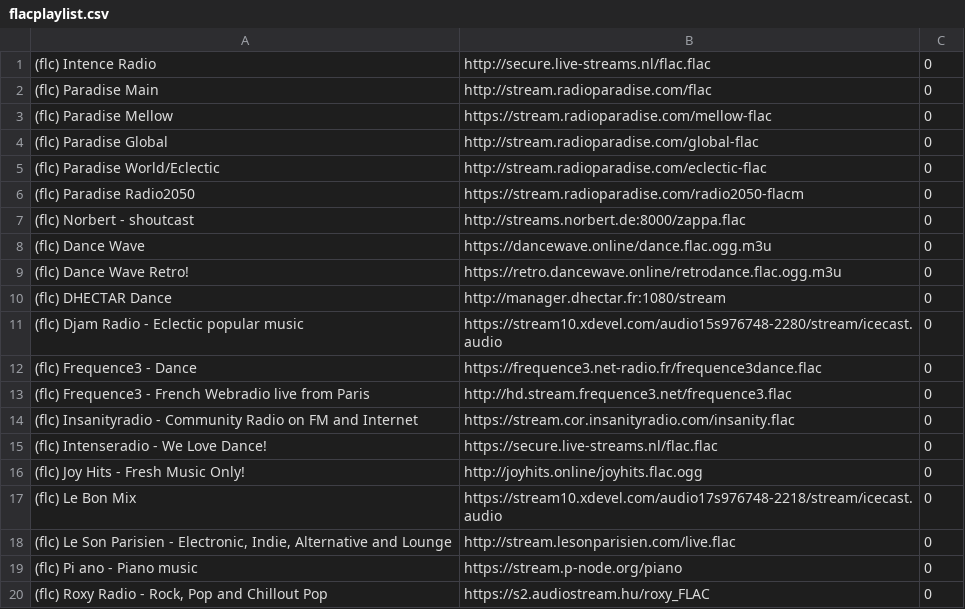
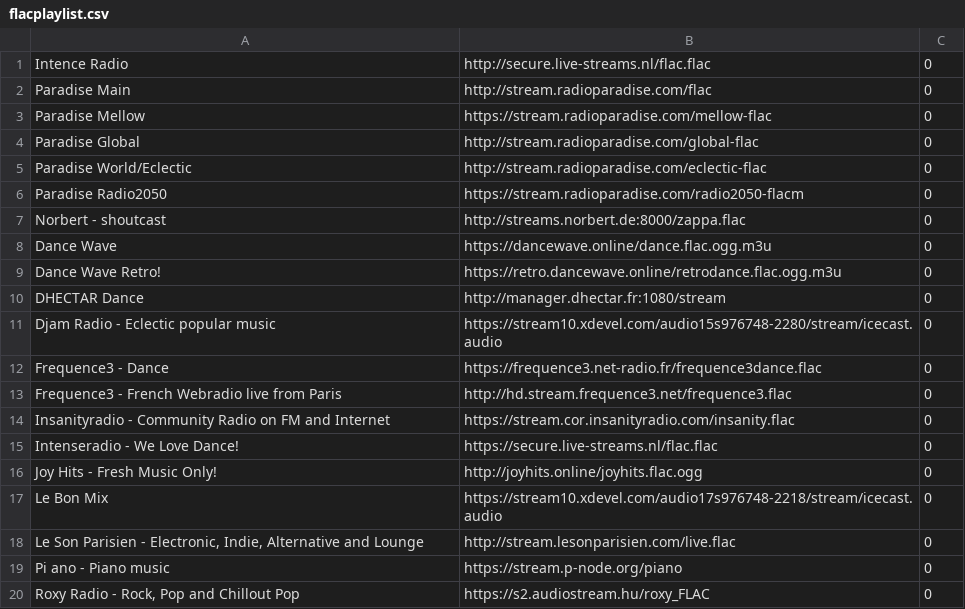
Before and after one commit to mirek76/playlist, a CSV file: flacplaylist.csv, drawn as a sheet.

Commit message:
Remove '(flc)' prefix from radio station names

```diff
--- a/flacplaylist.csv
+++ b/flacplaylist.csv
@@ -1,20 +1,20 @@
-(flc) Intence Radio	http://secure.live-streams.nl/flac.flac	0	
-(flc) Paradise Main	http://stream.radioparadise.com/flac	0	
-(flc) Paradise Mellow	https://stream.radioparadise.com/mellow-flac	0	
-(flc) Paradise Global	http://stream.radioparadise.com/global-flac	0	
-(flc) Paradise World/Eclectic	http://stream.radioparadise.com/eclectic-flac	0	
-(flc) Paradise Radio2050	https://stream.radioparadise.com/radio2050-flacm	0	
-(flc) Norbert - shoutcast	http://streams.norbert.de:8000/zappa.flac	0	
-(flc) Dance Wave	https://dancewave.online/dance.flac.ogg.m3u	0	
-(flc) Dance Wave Retro!	https://retro.dancewave.online/retrodance.flac.ogg.m3u	0	
-(flc) DHECTAR Dance	http://manager.dhectar.fr:1080/stream	0	
-(flc) Djam Radio - Eclectic popular music	https://stream10.xdevel.com/audio15s976748-2280/stream/icecast.audio	0	
-(flc) Frequence3 - Dance	https://frequence3.net-radio.fr/frequence3dance.flac	0	
-(flc) Frequence3 - French Webradio live from Paris	http://hd.stream.frequence3.net/frequence3.flac	0	
-(flc) Insanityradio - Community Radio on FM and Internet	https://stream.cor.insanityradio.com/insanity.flac	0	
-(flc) Intenseradio - We Love Dance!	https://secure.live-streams.nl/flac.flac	0	
-(flc) Joy Hits - Fresh Music Only!	http://joyhits.online/joyhits.flac.ogg	0	
-(flc) Le Bon Mix	https://stream10.xdevel.com/audio17s976748-2218/stream/icecast.audio	0	
-(flc) Le Son Parisien - Electronic, Indie, Alternative and Lounge	http://stream.lesonparisien.com/live.flac	0	
-(flc) Pi ano - Piano music	https://stream.p-node.org/piano	0	
-(flc) Roxy Radio - Rock, Pop and Chillout Pop	https://s2.audiostream.hu/roxy_FLAC	0	
+Intence Radio	http://secure.live-streams.nl/flac.flac	0	
+Paradise Main	http://stream.radioparadise.com/flac	0	
+Paradise Mellow	https://stream.radioparadise.com/mellow-flac	0	
+Paradise Global	http://stream.radioparadise.com/global-flac	0	
+Paradise World/Eclectic	http://stream.radioparadise.com/eclectic-flac	0	
+Paradise Radio2050	https://stream.radioparadise.com/radio2050-flacm	0	
+Norbert - shoutcast	http://streams.norbert.de:8000/zappa.flac	0	
+Dance Wave	https://dancewave.online/dance.flac.ogg.m3u	0	
+Dance Wave Retro!	https://retro.dancewave.online/retrodance.flac.ogg.m3u	0	
+DHECTAR Dance	http://manager.dhectar.fr:1080/stream	0	
+Djam Radio - Eclectic popular music	https://stream10.xdevel.com/audio15s976748-2280/stream/icecast.audio	0	
+Frequence3 - Dance	https://frequence3.net-radio.fr/frequence3dance.flac	0	
+Frequence3 - French Webradio live from Paris	http://hd.stream.frequence3.net/frequence3.flac	0	
+Insanityradio - Community Radio on FM and Internet	https://stream.cor.insanityradio.com/insanity.flac	0	
+Intenseradio - We Love Dance!	https://secure.live-streams.nl/flac.flac	0	
+Joy Hits - Fresh Music Only!	http://joyhits.online/joyhits.flac.ogg	0	
+Le Bon Mix	https://stream10.xdevel.com/audio17s976748-2218/stream/icecast.audio	0	
+Le Son Parisien - Electronic, Indie, Alternative and Lounge	http://stream.lesonparisien.com/live.flac	0	
+Pi ano - Piano music	https://stream.p-node.org/piano	0	
+Roxy Radio - Rock, Pop and Chillout Pop	https://s2.audiostream.hu/roxy_FLAC	0	
```
